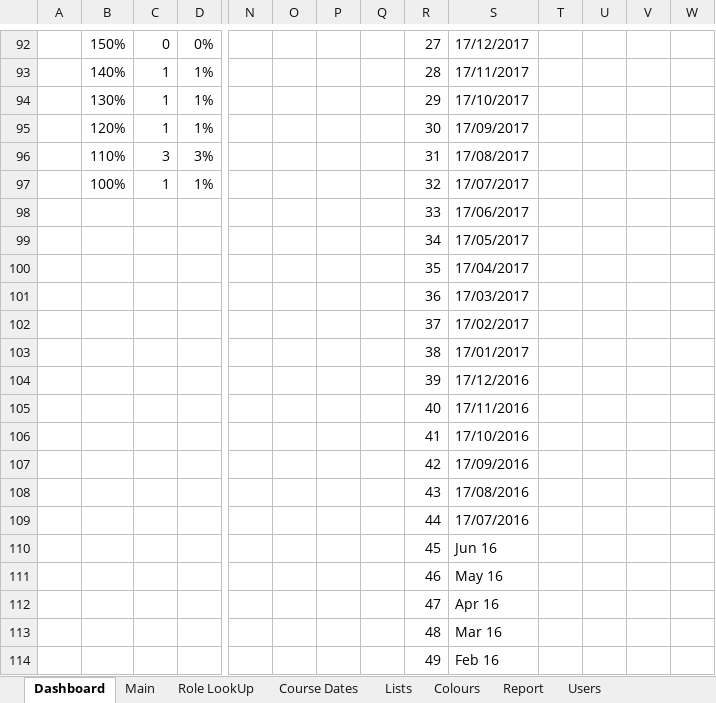
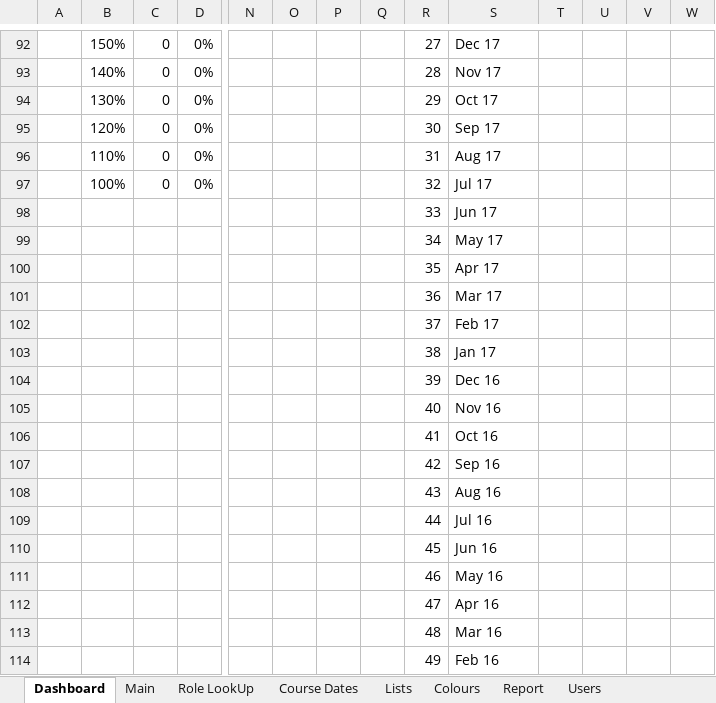
Before and after one commit to jules008/CertsTracker, an Excel workbook: Certification Tracker.xlsx, sheet Dashboard, drawn as a sheet; only a part is shown, gaps mark what is left out; values as stored, in another font and other column widths than the file's, no cell formats; charts and pictures not drawn; removed rows and columns are numbered as before the commit, all else as after; rows hold the shown columns only; the diff covers the shown part only; the diff names each change by its address in the sheet, - before the commit and + after, or states it on an @@ line.

```diff
--- a/Certification Tracker.xlsx (sheet Dashboard)
+++ b/Certification Tracker.xlsx (sheet Dashboard)
-S92: 17/12/2017
+S92: Dec 17
-row 93:  | 140% | 1 | 1% |  |  |  |  | 28 | 17/11/2017
-row 94:  | 130% | 1 | 1% |  |  |  |  | 29 | 17/10/2017
-row 95:  | 120% | 1 | 1% |  |  |  |  | 30 | 17/09/2017
-row 96:  | 110% | 3 | 3% |  |  |  |  | 31 | 17/08/2017
-row 97:  | 100% | 1 | 1% |  |  |  |  | 32 | 17/07/2017
+row 93:  | 140% | 0 | 0% |  |  |  |  | 28 | Nov 17
+row 94:  | 130% | 0 | 0% |  |  |  |  | 29 | Oct 17
+row 95:  | 120% | 0 | 0% |  |  |  |  | 30 | Sep 17
+row 96:  | 110% | 0 | 0% |  |  |  |  | 31 | Aug 17
+row 97:  | 100% | 0 | 0% |  |  |  |  | 32 | Jul 17
-S98: 17/06/2017
+S98: Jun 17
-S99: 17/05/2017
+S99: May 17
-S100: 17/04/2017
+S100: Apr 17
-S101: 17/03/2017
+S101: Mar 17
-S102: 17/02/2017
+S102: Feb 17
-S103: 17/01/2017
+S103: Jan 17
-S104: 17/12/2016
+S104: Dec 16
-S105: 17/11/2016
+S105: Nov 16
-S106: 17/10/2016
+S106: Oct 16
-S107: 17/09/2016
+S107: Sep 16
-S108: 17/08/2016
+S108: Aug 16
-S109: 17/07/2016
+S109: Jul 16
```
Also changed, not shown: 12 added rows, 12 removed rows and 40 edited cells elsewhere in this sheet, sheet Main, sheet Course Dates, sheet Report, sheet Role LookUp, sheet Users, cell formats, formulas that keep their value, charts or pictures, 3 other files.
